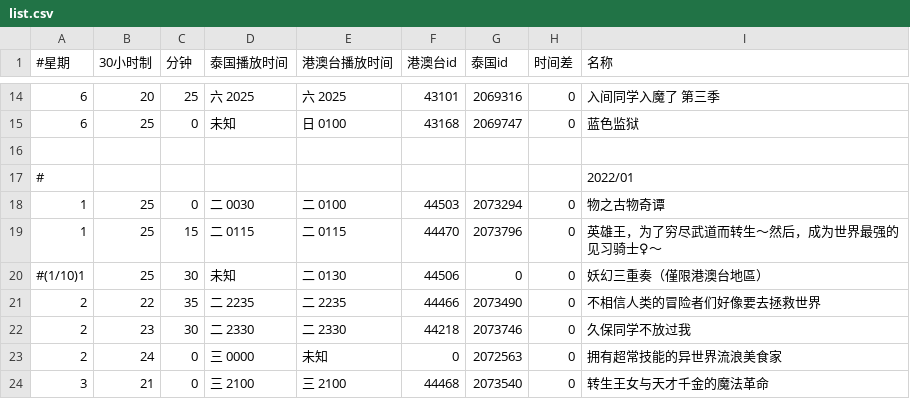
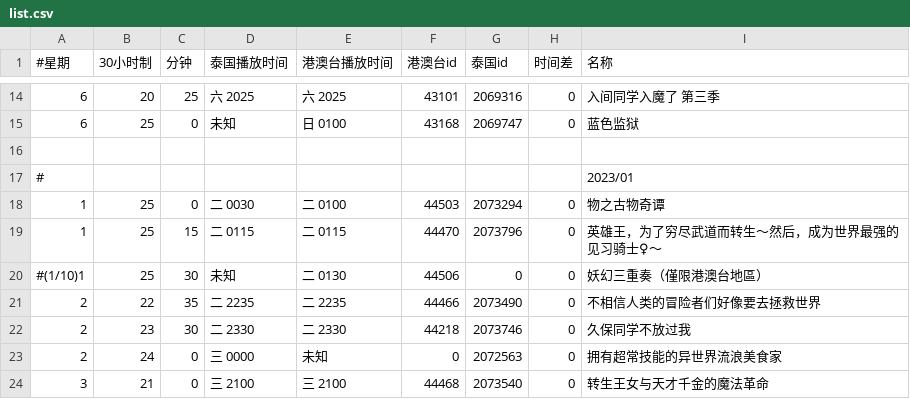
Before and after one commit to david082321/FurrySub, a CSV file: list.csv, drawn as a sheet; only a part is shown, gaps mark what is left out.

Commit message:
Fix typo

```diff
--- a/list.csv
+++ b/list.csv
@@ -16,3 +16,3 @@
 
-#,,,,,,,,2022/01
+#,,,,,,,,2023/01
 1,25,0,二 0030,二 0100,44503,2073294,0,物之古物奇谭
```
